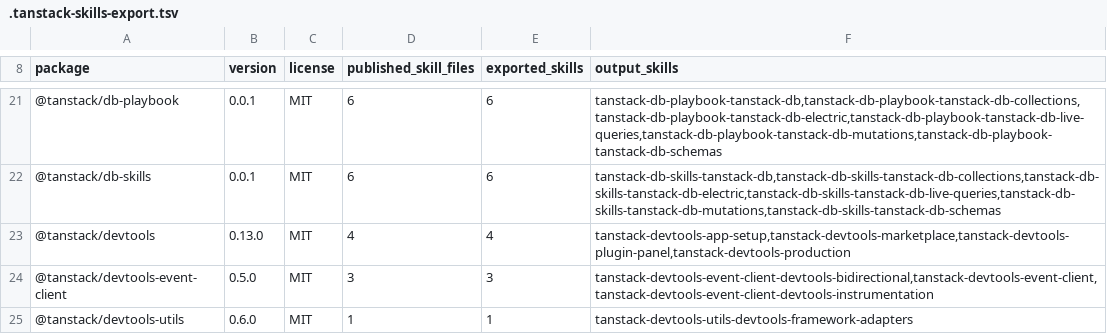
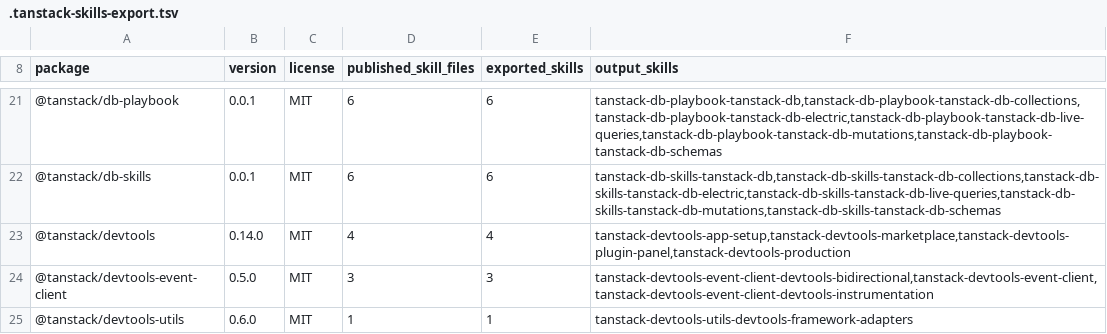
Before and after one commit to lukasa1993/tanstack-skills-extracted, a TSV file: skills/.tanstack-skills-export.tsv, drawn as a sheet; only a part is shown, gaps mark what is left out.

```diff
--- a/skills/.tanstack-skills-export.tsv
+++ b/skills/.tanstack-skills-export.tsv
@@ -22,3 +22,3 @@ package	version	license	published_skill_files	exported_skills	output_skills
 @tanstack/db-skills	0.0.1	MIT	6	6	tanstack-db-skills-tanstack-db,tanstack-db-skills-tanstack-db-collections,tanstack-db-skills-tanstack-db-electric,tanstack-db-skills-tanstack-db-live-queries,tanstack-db-skills-tanstack-db-mutations,tanstack-db-skills-tanstack-db-schemas
-@tanstack/devtools	0.13.0	MIT	4	4	tanstack-devtools-app-setup,tanstack-devtools-marketplace,tanstack-devtools-plugin-panel,tanstack-devtools-production
+@tanstack/devtools	0.14.0	MIT	4	4	tanstack-devtools-app-setup,tanstack-devtools-marketplace,tanstack-devtools-plugin-panel,tanstack-devtools-production
 @tanstack/devtools-event-client	0.5.0	MIT	3	3	tanstack-devtools-event-client-devtools-bidirectional,tanstack-devtools-event-client,tanstack-devtools-event-client-devtools-instrumentation
```
Also changed, not shown: 22 other files.
